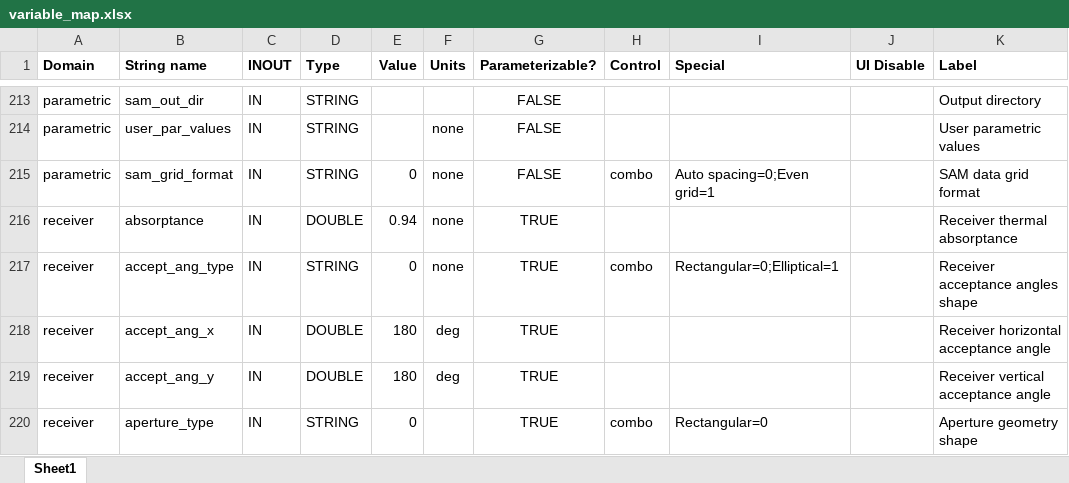
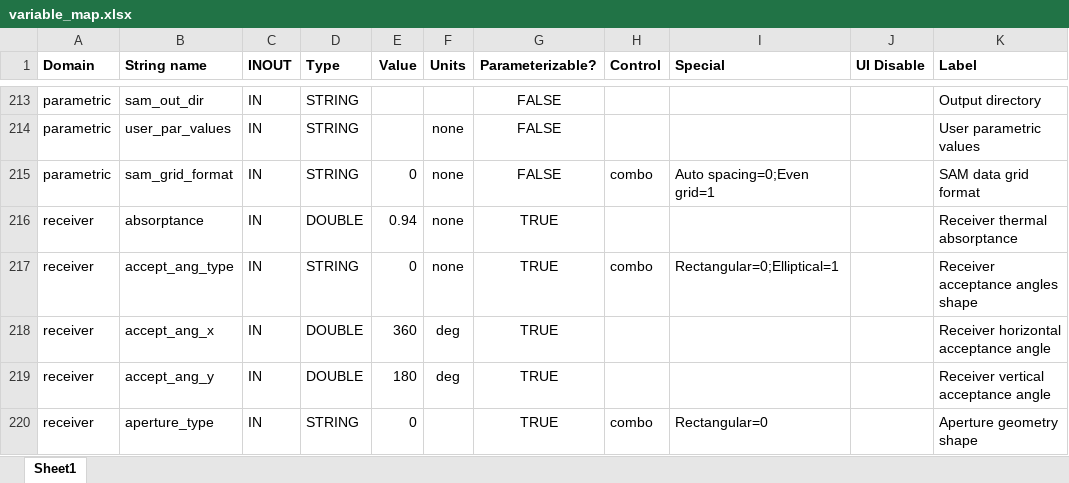
Before and after one commit to NREL/SolarPILOT, an Excel workbook: tools/variable_map.xlsx, sheet Sheet1, drawn as a sheet; only a part is shown, gaps mark what is left out; values as stored, in another font and other column widths than the file's, no borders; table styles not drawn; the diff names each change by its address in the sheet, - before the commit and + after, or states it on an @@ line.

```diff
--- a/tools/variable_map.xlsx (sheet Sheet1)
+++ b/tools/variable_map.xlsx (sheet Sheet1)
-E218 (Value): 180
+E218 (Value): 360
```
Also changed, not shown: 5 other files.
